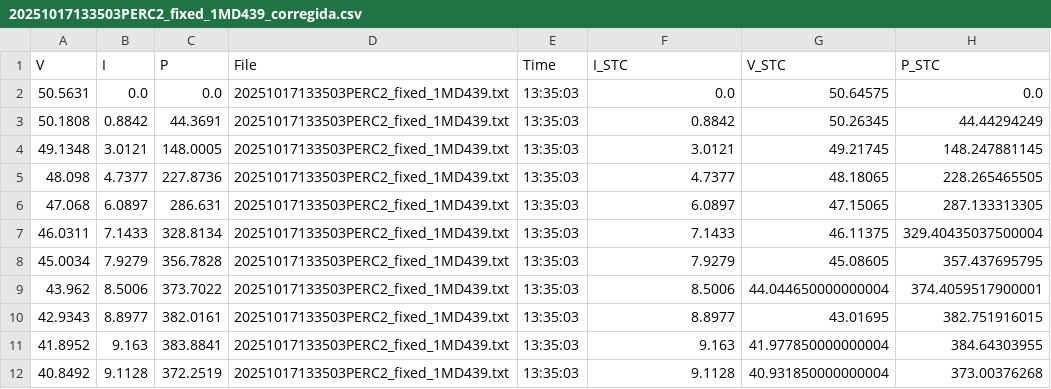
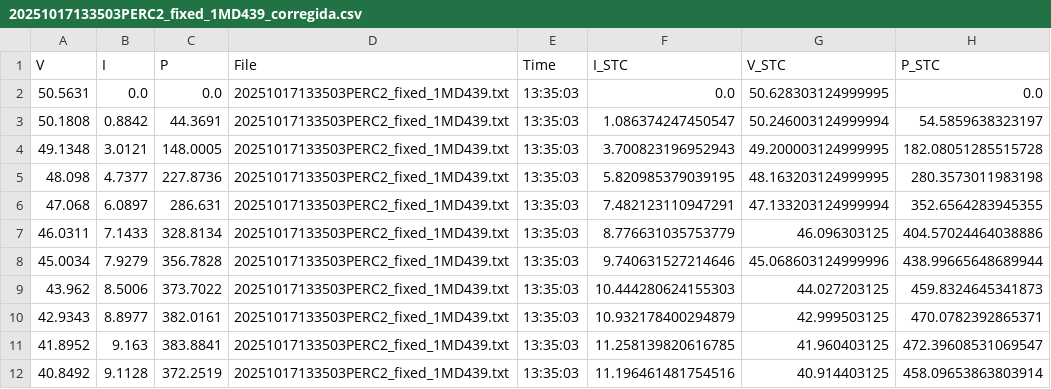
Before and after one commit to nicoleits/pvstand, a CSV file: pvstand/resultados_correccion/20251017133503PERC2_fixed_1MD439_corregida.csv, drawn as a sheet; only a part is shown; the diff covers the shown part only.

```diff
--- a/pvstand/resultados_correccion/20251017133503PERC2_fixed_1MD439_corregida.csv
+++ b/pvstand/resultados_correccion/20251017133503PERC2_fixed_1MD439_corregida.csv
@@ -1,12 +1,12 @@
 V,I,P,File,Time,I_STC,V_STC,P_STC
-50.5631,0.0,0.0,20251017133503PERC2_fixed_1MD439.txt,13:35:03,0.0,50.64575,0.0
-50.1808,0.8842,44.3691,20251017133503PERC2_fixed_1MD439.txt,13:35:03,0.8842,50.26345,44.44294249
-49.1348,3.0121,148.0005,20251017133503PERC2_fixed_1MD439.txt,13:35:03,3.0121,49.21745,148.247881145
-48.098,4.7377,227.8736,20251017133503PERC2_fixed_1MD439.txt,13:35:03,4.7377,48.18065,228.265465505
-47.068,6.0897,286.631,20251017133503PERC2_fixed_1MD439.txt,13:35:03,6.0897,47.15065,287.133313305
-46.0311,7.1433,328.8134,20251017133503PERC2_fixed_1MD439.txt,13:35:03,7.1433,46.11375,329.40435037500004
-45.0034,7.9279,356.7828,20251017133503PERC2_fixed_1MD439.txt,13:35:03,7.9279,45.08605,357.437695795
-43.962,8.5006,373.7022,20251017133503PERC2_fixed_1MD439.txt,13:35:03,8.5006,44.044650000000004,374.4059517900001
-42.9343,8.8977,382.0161,20251017133503PERC2_fixed_1MD439.txt,13:35:03,8.8977,43.01695,382.751916015
-41.8952,9.163,383.8841,20251017133503PERC2_fixed_1MD439.txt,13:35:03,9.163,41.977850000000004,384.64303955
-40.8492,9.1128,372.2519,20251017133503PERC2_fixed_1MD439.txt,13:35:03,9.1128,40.931850000000004,373.00376268
+50.5631,0.0,0.0,20251017133503PERC2_fixed_1MD439.txt,13:35:03,0.0,50.628303124999995,0.0
+50.1808,0.8842,44.3691,20251017133503PERC2_fixed_1MD439.txt,13:35:03,1.086374247450547,50.246003124999994,54.5859638323197
+49.1348,3.0121,148.0005,20251017133503PERC2_fixed_1MD439.txt,13:35:03,3.700823196952943,49.200003124999995,182.08051285515728
+48.098,4.7377,227.8736,20251017133503PERC2_fixed_1MD439.txt,13:35:03,5.820985379039195,48.163203124999995,280.3573011983198
+47.068,6.0897,286.631,20251017133503PERC2_fixed_1MD439.txt,13:35:03,7.482123110947291,47.133203124999994,352.6564283945355
+46.0311,7.1433,328.8134,20251017133503PERC2_fixed_1MD439.txt,13:35:03,8.776631035753779,46.096303125,404.57024464038886
+45.0034,7.9279,356.7828,20251017133503PERC2_fixed_1MD439.txt,13:35:03,9.740631527214646,45.068603124999996,438.99665648689944
+43.962,8.5006,373.7022,20251017133503PERC2_fixed_1MD439.txt,13:35:03,10.444280624155303,44.027203125,459.8324645341873
+42.9343,8.8977,382.0161,20251017133503PERC2_fixed_1MD439.txt,13:35:03,10.932178400294879,42.999503125,470.0782392865371
+41.8952,9.163,383.8841,20251017133503PERC2_fixed_1MD439.txt,13:35:03,11.258139820616785,41.960403125,472.39608531069547
+40.8492,9.1128,372.2519,20251017133503PERC2_fixed_1MD439.txt,13:35:03,11.196461481754516,40.914403125,458.09653863803914
```
Also changed, not shown: 120 edited cells elsewhere in this file, pvstand/resultados_correccion/20251017133003PERC2_fixed_1MD439_corregida.csv, pvstand/resultados_correccion/20251017134003PERC2_fixed_1MD439_corregida.csv, 10 other files.
